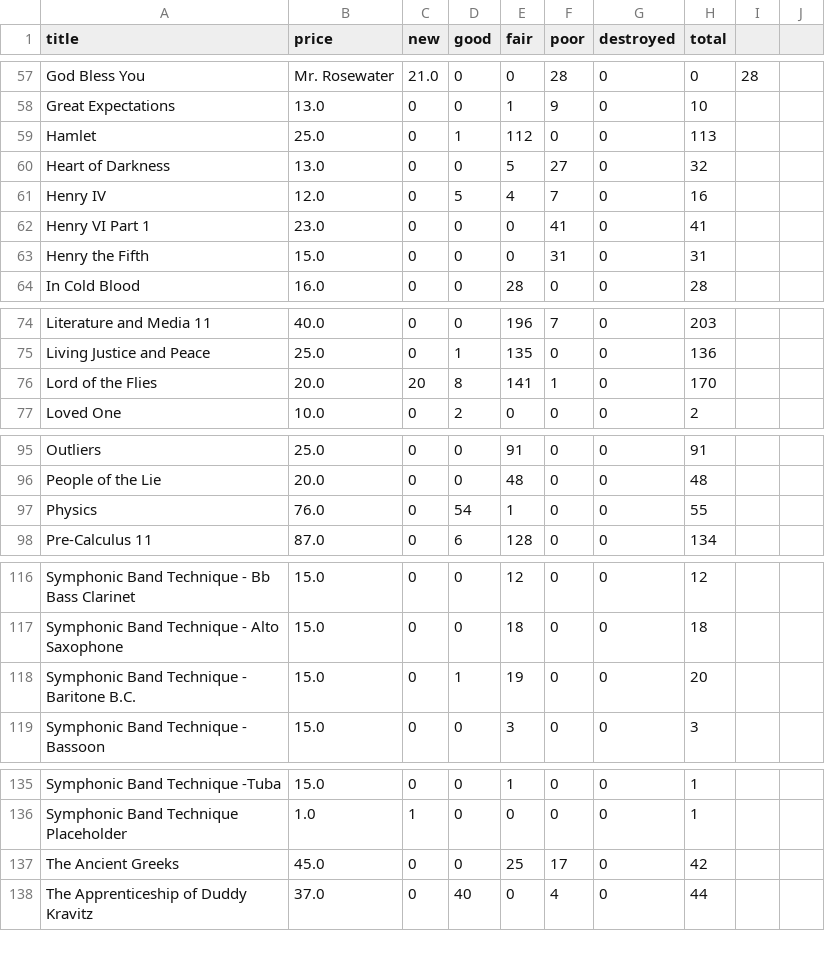
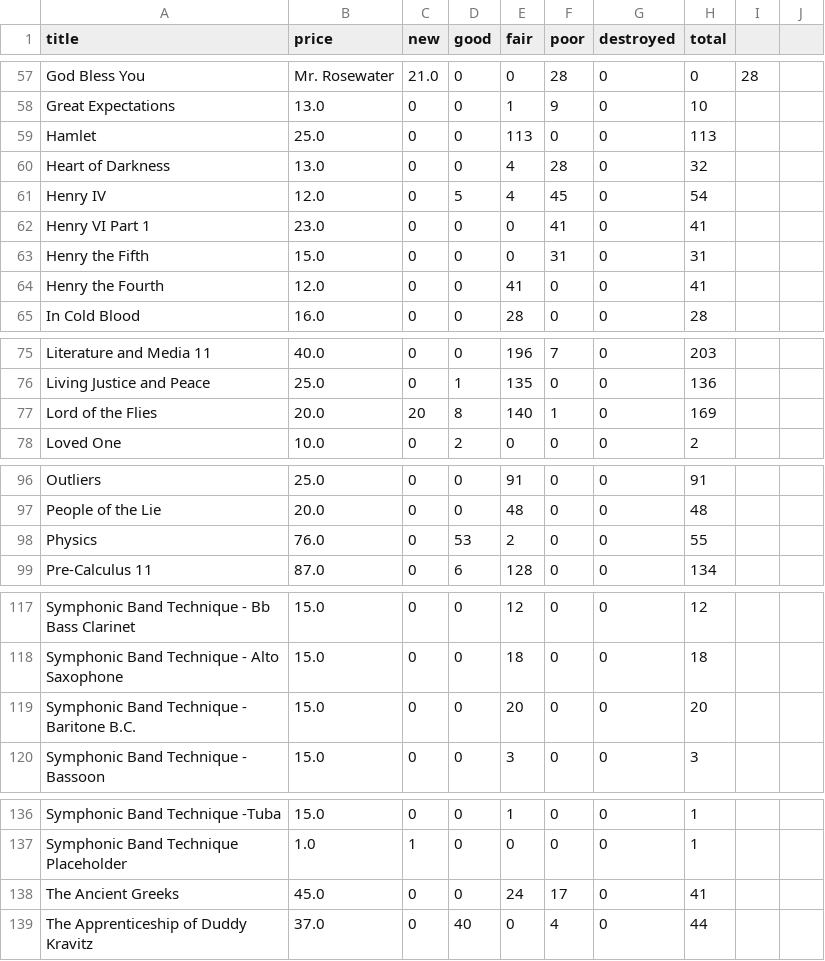
Before and after one commit to mrmandarin2002/digitext, a CSV file: CLIENT/textbook_inventory.csv, drawn as a sheet; only a part is shown, gaps mark what is left out; the diff covers the shown part only.

```diff
--- a/CLIENT/textbook_inventory.csv
+++ b/CLIENT/textbook_inventory.csv
@@ -58,7 +58,8 @@ God Bless You, Mr. Rosewater,21.0,0,0,28,0,0,28
 Great Expectations,13.0,0,0,1,9,0,10
-Hamlet,25.0,0,1,112,0,0,113
-Heart of Darkness,13.0,0,0,5,27,0,32
-Henry IV,12.0,0,5,4,7,0,16
+Hamlet,25.0,0,0,113,0,0,113
+Heart of Darkness,13.0,0,0,4,28,0,32
+Henry IV,12.0,0,5,4,45,0,54
 Henry VI Part 1,23.0,0,0,0,41,0,41
 Henry the Fifth,15.0,0,0,0,31,0,31
+Henry the Fourth,12.0,0,0,41,0,0,41
 In Cold Blood,16.0,0,0,28,0,0,28
@@ -75,3 +76,3 @@ Literature and Media 11,40.0,0,0,196,7,0,203
 Living Justice and Peace,25.0,0,1,135,0,0,136
-Lord of the Flies,20.0,20,8,141,1,0,170
+Lord of the Flies,20.0,20,8,140,1,0,169
 Loved One,10.0,0,2,0,0,0,2
@@ -96,3 +97,3 @@ Outliers,25.0,0,0,91,0,0,91
 People of the Lie,20.0,0,0,48,0,0,48
-Physics,76.0,0,54,1,0,0,55
+Physics,76.0,0,53,2,0,0,55
 Pre-Calculus 11,87.0,0,6,128,0,0,134
@@ -117,3 +118,3 @@ Symphonic Band Technique -  Bb Bass Clarinet,15.0,0,0,12,0,0,12
 Symphonic Band Technique - Alto Saxophone,15.0,0,0,18,0,0,18
-Symphonic Band Technique - Baritone B.C.,15.0,0,1,19,0,0,20
+Symphonic Band Technique - Baritone B.C.,15.0,0,0,20,0,0,20
 Symphonic Band Technique - Bassoon,15.0,0,0,3,0,0,3
@@ -136,3 +137,3 @@ Symphonic Band Technique -Tuba ,15.0,0,0,1,0,0,1
 Symphonic Band Technique Placeholder,1.0,1,0,0,0,0,1
-The Ancient Greeks,45.0,0,0,25,17,0,42
+The Ancient Greeks,45.0,0,0,24,17,0,41
 The Apprenticeship of Duddy Kravitz,37.0,0,40,0,4,0,44
```
Also changed, not shown: 2 edited cells elsewhere in this file, 18 other files.
